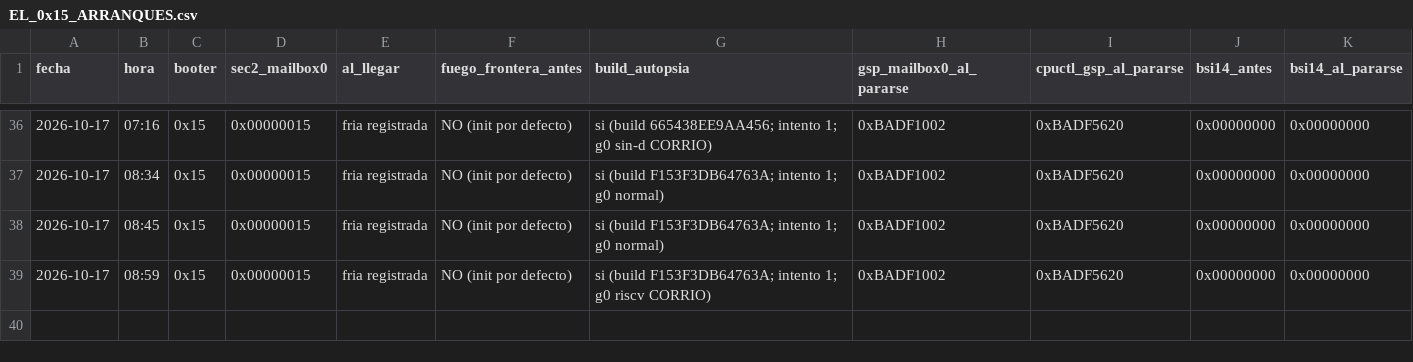
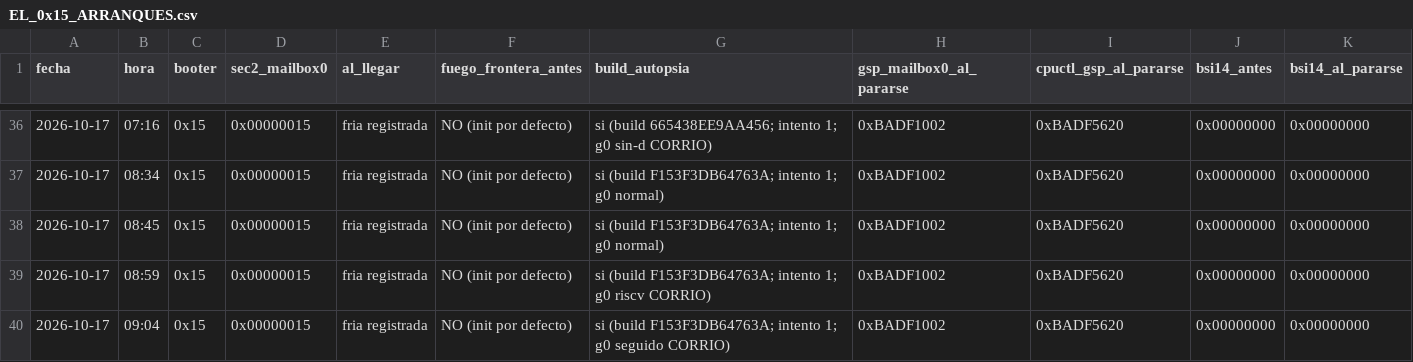
Before and after one commit to AndreeSalazar/BMO-X-x86-64, a CSV file: platform/drivers/gpu/ga10x/EL_0x15_ARRANQUES.csv, drawn as a sheet; only a part is shown, gaps mark what is left out; rows hold the shown columns only; the diff names each change by its address in the sheet, - before the commit and + after, or states it on an @@ line.

```diff
--- a/platform/drivers/gpu/ga10x/EL_0x15_ARRANQUES.csv
+++ b/platform/drivers/gpu/ga10x/EL_0x15_ARRANQUES.csv
+row 40: 2026-10-17 | 09:04 | 0x15 | 0x00000015 | fria registrada | NO (init por defecto) | si (build F153F3DB64763A; intento 1; g0 seguido CORRIO) | 0xBADF1002 | 0xBADF5620 | 0x00000000 | 0x00000000
```
Also changed, not shown: 2 other files.
